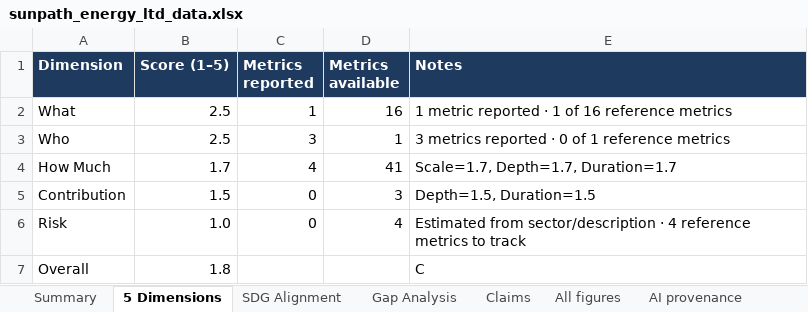
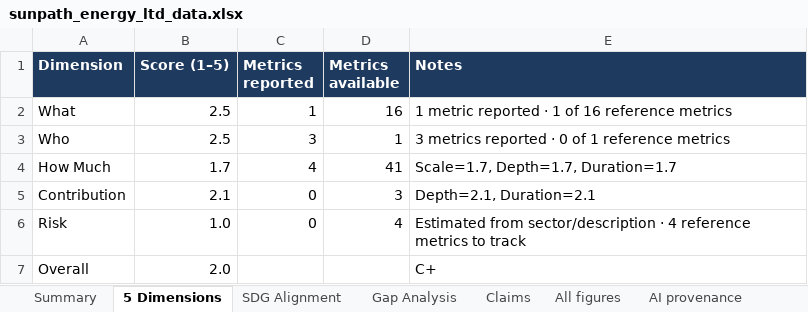
Before and after one commit to joejoe168168/impact-vision, an Excel workbook: demo/sunpath_energy_ltd/sunpath_energy_ltd_data.xlsx, sheet 5 Dimensions, drawn as a sheet; values as stored, in another font and other column widths than the file's, no borders; the diff names each change by its address in the sheet, - before the commit and + after, or states it on an @@ line.

```diff
--- a/demo/sunpath_energy_ltd/sunpath_energy_ltd_data.xlsx (sheet 5 Dimensions)
+++ b/demo/sunpath_energy_ltd/sunpath_energy_ltd_data.xlsx (sheet 5 Dimensions)
-B5 (Score (1–5)): 1.5
+B5 (Score (1–5)): 2.1
-E5 (Notes): Depth=1.5, Duration=1.5
+E5 (Notes): Depth=2.1, Duration=2.1
-B7 (Score (1–5)): 1.8
+B7 (Score (1–5)): 2.0
-E7 (Notes): C
+E7 (Notes): C+
```
Also changed, not shown: sheet All figures, sheet Claims, sheet Summary, sheet AI provenance, demo/brightpath_finance/brightpath_finance_data.xlsx, demo/kampung_makmur_sdn_bhd/kampung_makmur_sdn_bhd_data.xlsx, 43 other files.
